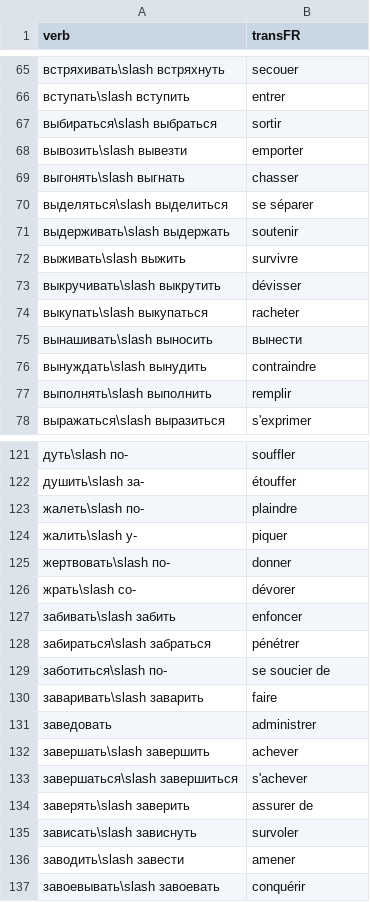
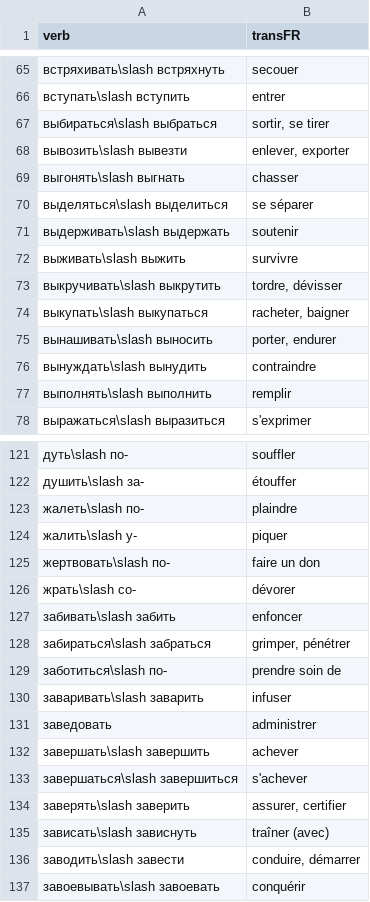
Before and after one commit to StorkST/RussianVerbsReferenceGuide, a CSV file: cefr/intermediate-ru-fr-B2-abcOrder.csv, drawn as a sheet; only a part is shown, gaps mark what is left out; the diff covers the shown part only.

```diff
--- a/cefr/intermediate-ru-fr-B2-abcOrder.csv
+++ b/cefr/intermediate-ru-fr-B2-abcOrder.csv
@@ -66,4 +66,4 @@ verb;transFR
 вступать\slash вступить;entrer
-выбираться\slash выбраться;sortir
-вывозить\slash вывезти;emporter
+выбираться\slash выбраться;sortir, se tirer
+вывозить\slash вывезти;enlever, exporter
 выгонять\slash выгнать;chasser
@@ -72,5 +72,5 @@ verb;transFR
 выживать\slash выжить;survivre
-выкручивать\slash выкрутить;dévisser
-выкупать\slash выкупаться;racheter
-вынашивать\slash выносить;вынести
+выкручивать\slash выкрутить;tordre, dévisser
+выкупать\slash выкупаться;racheter, baigner
+вынашивать\slash выносить;porter, endurer
 вынуждать\slash вынудить;contraindre
@@ -124,8 +124,8 @@ verb;transFR
 жалить\slash у-;piquer
-жертвовать\slash по-;donner
+жертвовать\slash по-;faire un don
 жрать\slash со-;dévorer
 забивать\slash забить;enfoncer
-забираться\slash забраться;pénétrer
-заботиться\slash по-;se soucier de
-заваривать\slash заварить;faire
+забираться\slash забраться;grimper, pénétrer
+заботиться\slash по-;prendre soin de
+заваривать\slash заварить;infuser
 заведовать;administrer
@@ -133,5 +133,5 @@ verb;transFR
 завершаться\slash завершиться;s'achever
-заверять\slash заверить;assurer de
-зависать\slash зависнуть;survoler
-заводить\slash завести;amener
+заверять\slash заверить;assurer, certifier
+зависать\slash зависнуть;traîner (avec)
+заводить\slash завести;conduire, démarrer
 завоевывать\slash завоевать;conquérir
```
Also changed, not shown: 2 added rows, 2 removed rows and 20 edited cells elsewhere in this file, cefr/advanced-ru-fr-C1C2-abcOrder.csv, cefr/beginner-ru-fr-A1A2B1-abcOrder.csv, 7 other files.
